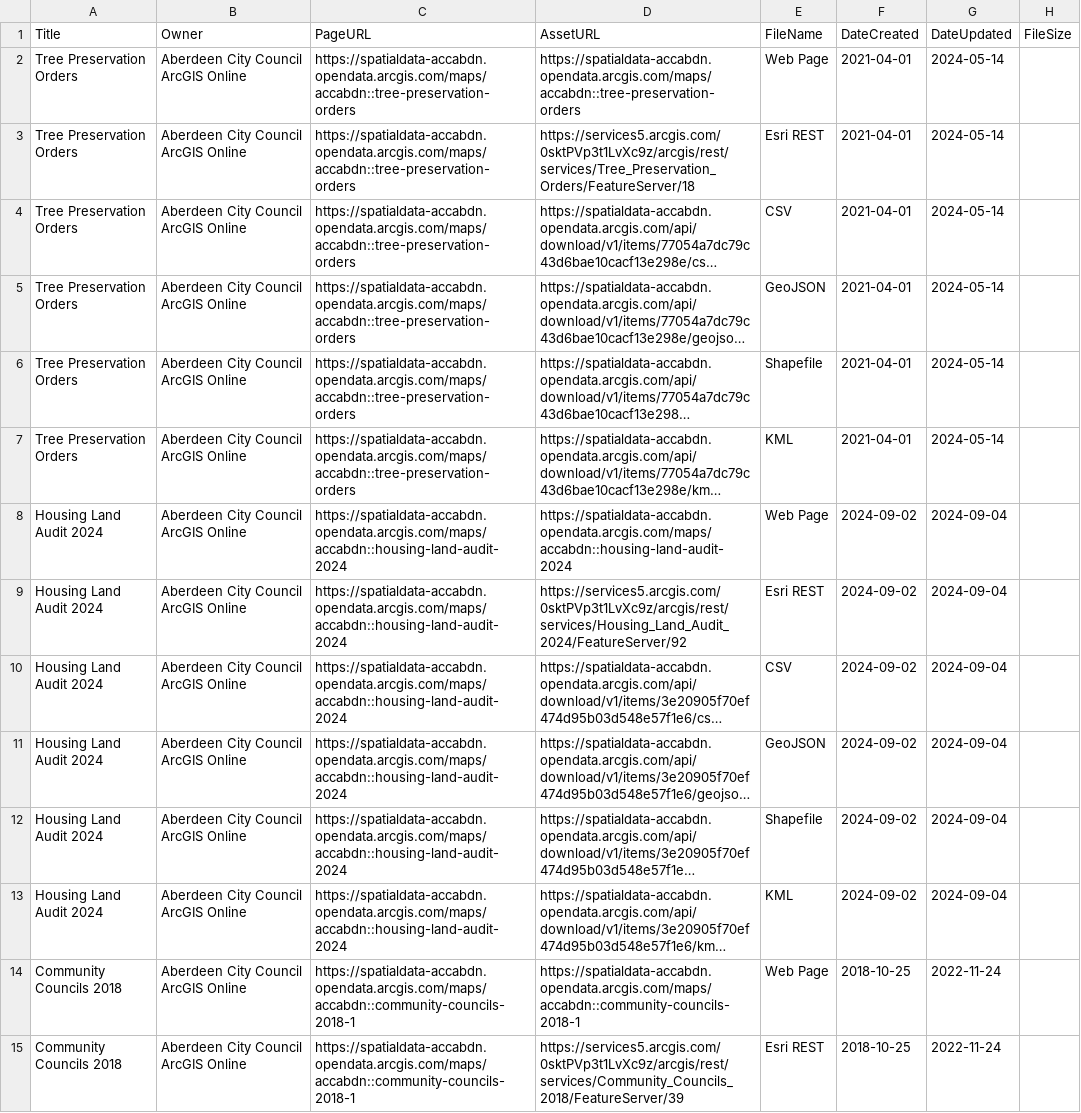
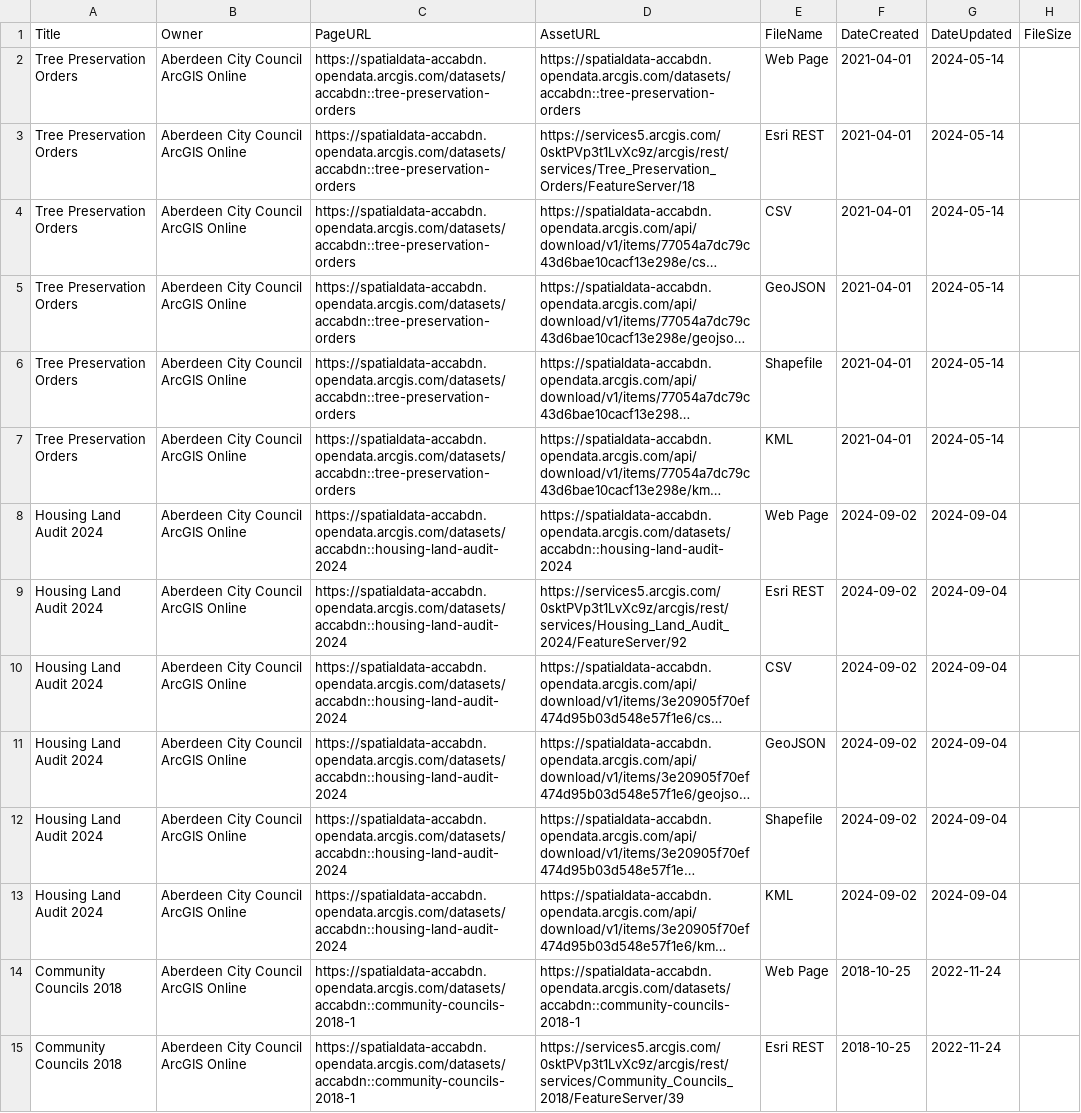
Before and after one commit to OpenDataScotland/the_od_bods, a CSV file: data/dcat/Aberdeen City Council.csv, drawn as a sheet; only a part is shown; long unchanged cells end in …; the diff covers the shown part only; the diff names each change by its address in the sheet, - before the commit and + after, or states it on an @@ line.

```diff
--- a/data/dcat/Aberdeen City Council.csv
+++ b/data/dcat/Aberdeen City Council.csv
-C2:C7 (PageURL): https://spatialdata-accabdn.opendata.arcgis.com/maps/accabdn::tree-preservation-orders
+C2:C7 (PageURL): https://spatialdata-accabdn.opendata.arcgis.com/datasets/accabdn::tree-preservation-orders
-D2 (AssetURL): https://spatialdata-accabdn.opendata.arcgis.com/maps/accabdn::tree-preservation-orders
+D2 (AssetURL): https://spatialdata-accabdn.opendata.arcgis.com/datasets/accabdn::tree-preservation-orders
-C8:C13 (PageURL): https://spatialdata-accabdn.opendata.arcgis.com/maps/accabdn::housing-land-audit-2024
+C8:C13 (PageURL): https://spatialdata-accabdn.opendata.arcgis.com/datasets/accabdn::housing-land-audit-2024
-D8 (AssetURL): https://spatialdata-accabdn.opendata.arcgis.com/maps/accabdn::housing-land-audit-2024
+D8 (AssetURL): https://spatialdata-accabdn.opendata.arcgis.com/datasets/accabdn::housing-land-audit-2024
-C14:C15 (PageURL): https://spatialdata-accabdn.opendata.arcgis.com/maps/accabdn::community-councils-2018-1
+C14:C15 (PageURL): https://spatialdata-accabdn.opendata.arcgis.com/datasets/accabdn::community-councils-2018-1
-D14 (AssetURL): https://spatialdata-accabdn.opendata.arcgis.com/maps/accabdn::community-councils-2018-1
+D14 (AssetURL): https://spatialdata-accabdn.opendata.arcgis.com/datasets/accabdn::community-councils-2018-1
```
Also changed, not shown: 102 edited cells elsewhere in this file, data/USMART/Cycling Scotland.csv, data/dcat/Dundee City Council.csv, 16 other files.
